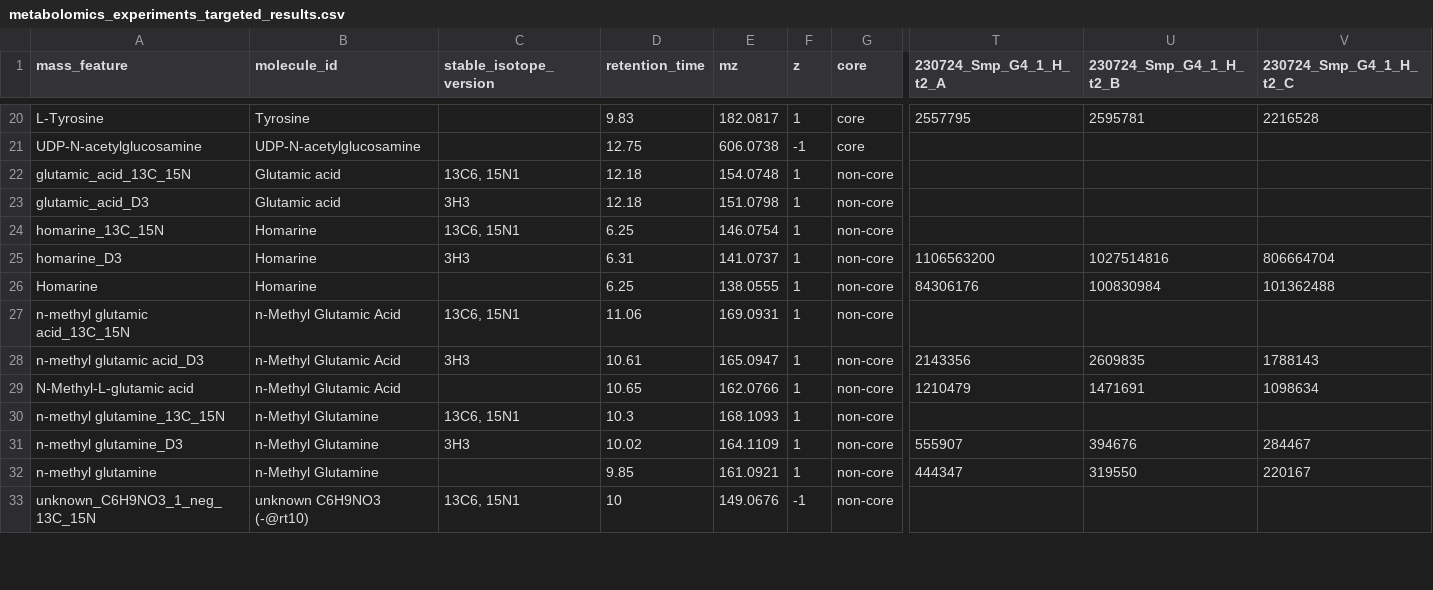
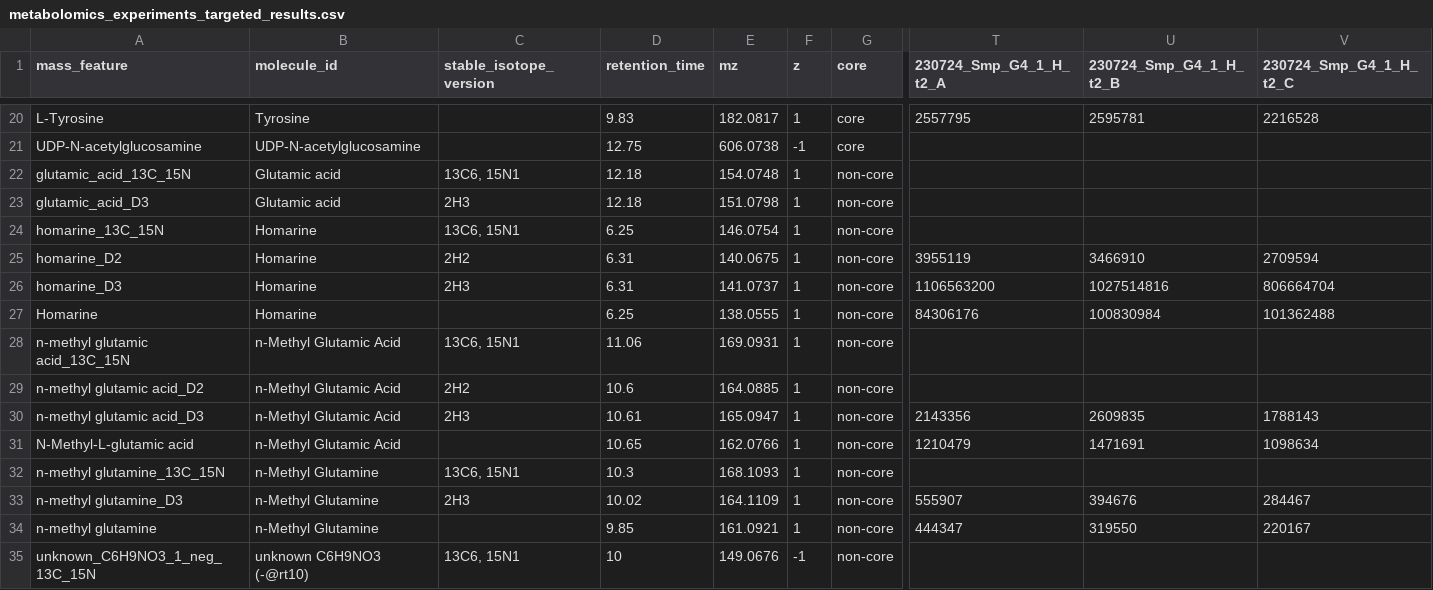
Before and after one commit to IngallsLabUW/Homarine_Catabolism_MS, a CSV file: tables/metabolomics_experiments_targeted_results.csv, drawn as a sheet; only a part is shown, gaps mark what is left out; addresses are those after the commit; rows hold the shown columns only; the diff covers the shown part only; the diff names each change by its address in the sheet, - before the commit and + after, or states it on an @@ line.

Commit message:
Fix hydrogen isotope labels in table

```diff
--- a/tables/metabolomics_experiments_targeted_results.csv
+++ b/tables/metabolomics_experiments_targeted_results.csv
-C23 (stable_isotope_version): 3H3
+C23 (stable_isotope_version): 2H3
+row 25: homarine_D2 | Homarine | 2H2 | 6.31 | 140.0675 | 1 | non-core | 3955119 | 3466910 | 2709594
-C26 (stable_isotope_version): 3H3
+C26 (stable_isotope_version): 2H3
+row 29: n-methyl glutamic acid_D2 | n-Methyl Glutamic Acid | 2H2 | 10.6 | 164.0885 | 1 | non-core
-C30 (stable_isotope_version): 3H3
+C30 (stable_isotope_version): 2H3
-C33 (stable_isotope_version): 3H3
+C33 (stable_isotope_version): 2H3
```
Also changed, not shown: 5 edited cells elsewhere in this file, data/intermediate/metabolomics/mf_info_curated.csv, tables/metabolomics_experimental_metadata.csv, 1 other file.
